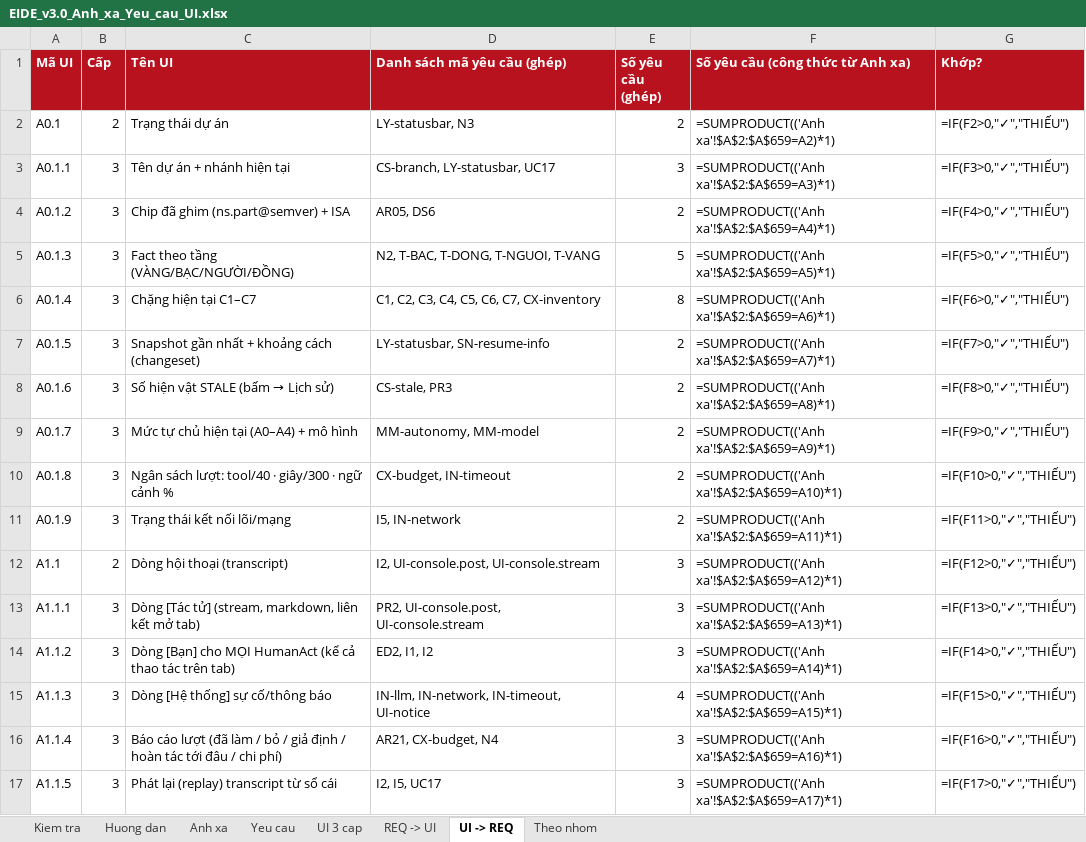
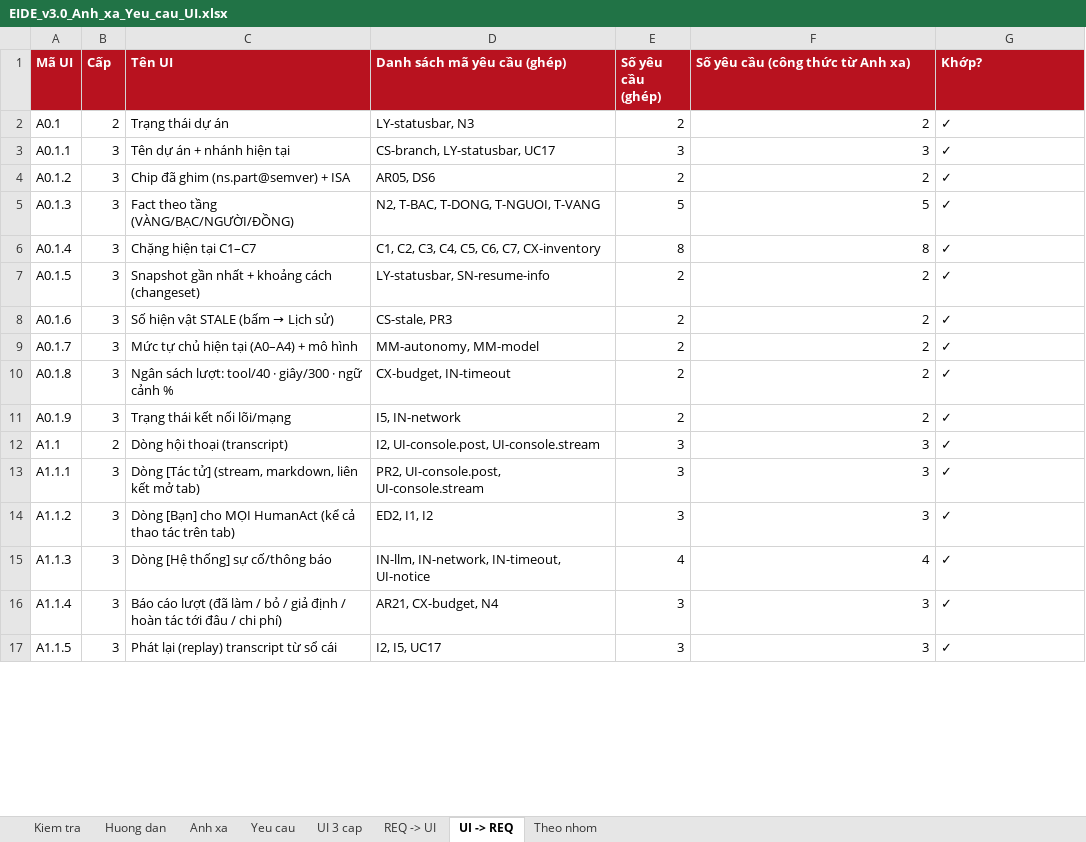
Before and after one commit to mobiluckvn/EIDEv3, an Excel workbook: docs/review-v3/ui/EIDE_v3.0_Anh_xa_Yeu_cau_UI.xlsx, sheet UI -> REQ, drawn as a sheet; only a part is shown; values as stored, in another font and other column widths than the file's, no borders; formulas without a stored value are shown as written; the diff covers the shown part only; the diff names each change by its address in the sheet, - before the commit and + after, or states it on an @@ line.

```diff
--- a/docs/review-v3/ui/EIDE_v3.0_Anh_xa_Yeu_cau_UI.xlsx (sheet UI -> REQ)
+++ b/docs/review-v3/ui/EIDE_v3.0_Anh_xa_Yeu_cau_UI.xlsx (sheet UI -> REQ)
-F2 (Số yêu cầu (công thức từ Anh xa)): =SUMPRODUCT(('Anh xa'!$A$2:$A$659=A2)*1)
+F2 (Số yêu cầu (công thức từ Anh xa)): 2
-G2 (Khớp?): =IF(F2>0,"✓","THIẾU")
+G2 (Khớp?): ✓
-F3 (Số yêu cầu (công thức từ Anh xa)): =SUMPRODUCT(('Anh xa'!$A$2:$A$659=A3)*1)
+F3 (Số yêu cầu (công thức từ Anh xa)): 3
-G3 (Khớp?): =IF(F3>0,"✓","THIẾU")
+G3 (Khớp?): ✓
-F4 (Số yêu cầu (công thức từ Anh xa)): =SUMPRODUCT(('Anh xa'!$A$2:$A$659=A4)*1)
+F4 (Số yêu cầu (công thức từ Anh xa)): 2
-G4 (Khớp?): =IF(F4>0,"✓","THIẾU")
+G4 (Khớp?): ✓
-F5 (Số yêu cầu (công thức từ Anh xa)): =SUMPRODUCT(('Anh xa'!$A$2:$A$659=A5)*1)
+F5 (Số yêu cầu (công thức từ Anh xa)): 5
-G5 (Khớp?): =IF(F5>0,"✓","THIẾU")
+G5 (Khớp?): ✓
-F6 (Số yêu cầu (công thức từ Anh xa)): =SUMPRODUCT(('Anh xa'!$A$2:$A$659=A6)*1)
+F6 (Số yêu cầu (công thức từ Anh xa)): 8
-G6 (Khớp?): =IF(F6>0,"✓","THIẾU")
+G6 (Khớp?): ✓
-F7 (Số yêu cầu (công thức từ Anh xa)): =SUMPRODUCT(('Anh xa'!$A$2:$A$659=A7)*1)
+F7 (Số yêu cầu (công thức từ Anh xa)): 2
-G7 (Khớp?): =IF(F7>0,"✓","THIẾU")
+G7 (Khớp?): ✓
-F8 (Số yêu cầu (công thức từ Anh xa)): =SUMPRODUCT(('Anh xa'!$A$2:$A$659=A8)*1)
+F8 (Số yêu cầu (công thức từ Anh xa)): 2
-G8 (Khớp?): =IF(F8>0,"✓","THIẾU")
+G8 (Khớp?): ✓
-F9 (Số yêu cầu (công thức từ Anh xa)): =SUMPRODUCT(('Anh xa'!$A$2:$A$659=A9)*1)
+F9 (Số yêu cầu (công thức từ Anh xa)): 2
-G9 (Khớp?): =IF(F9>0,"✓","THIẾU")
+G9 (Khớp?): ✓
-F10 (Số yêu cầu (công thức từ Anh xa)): =SUMPRODUCT(('Anh xa'!$A$2:$A$659=A10)*1)
+F10 (Số yêu cầu (công thức từ Anh xa)): 2
-G10 (Khớp?): =IF(F10>0,"✓","THIẾU")
+G10 (Khớp?): ✓
-F11 (Số yêu cầu (công thức từ Anh xa)): =SUMPRODUCT(('Anh xa'!$A$2:$A$659=A11)*1)
+F11 (Số yêu cầu (công thức từ Anh xa)): 2
-G11 (Khớp?): =IF(F11>0,"✓","THIẾU")
+G11 (Khớp?): ✓
-F12 (Số yêu cầu (công thức từ Anh xa)): =SUMPRODUCT(('Anh xa'!$A$2:$A$659=A12)*1)
+F12 (Số yêu cầu (công thức từ Anh xa)): 3
-G12 (Khớp?): =IF(F12>0,"✓","THIẾU")
+G12 (Khớp?): ✓
-F13 (Số yêu cầu (công thức từ Anh xa)): =SUMPRODUCT(('Anh xa'!$A$2:$A$659=A13)*1)
+F13 (Số yêu cầu (công thức từ Anh xa)): 3
-G13 (Khớp?): =IF(F13>0,"✓","THIẾU")
+G13 (Khớp?): ✓
-F14 (Số yêu cầu (công thức từ Anh xa)): =SUMPRODUCT(('Anh xa'!$A$2:$A$659=A14)*1)
+F14 (Số yêu cầu (công thức từ Anh xa)): 3
-G14 (Khớp?): =IF(F14>0,"✓","THIẾU")
+G14 (Khớp?): ✓
-F15 (Số yêu cầu (công thức từ Anh xa)): =SUMPRODUCT(('Anh xa'!$A$2:$A$659=A15)*1)
+F15 (Số yêu cầu (công thức từ Anh xa)): 4
-G15 (Khớp?): =IF(F15>0,"✓","THIẾU")
+G15 (Khớp?): ✓
-F16 (Số yêu cầu (công thức từ Anh xa)): =SUMPRODUCT(('Anh xa'!$A$2:$A$659=A16)*1)
+F16 (Số yêu cầu (công thức từ Anh xa)): 3
-G16 (Khớp?): =IF(F16>0,"✓","THIẾU")
+G16 (Khớp?): ✓
-F17 (Số yêu cầu (công thức từ Anh xa)): =SUMPRODUCT(('Anh xa'!$A$2:$A$659=A17)*1)
+F17 (Số yêu cầu (công thức từ Anh xa)): 3
-G17 (Khớp?): =IF(F17>0,"✓","THIẾU")
+G17 (Khớp?): ✓
```
Also changed, not shown: 13 added rows and 540 edited cells elsewhere in this sheet, sheet UI 3 cap, sheet REQ -> UI, sheet Yeu cau, sheet Anh xa, sheet Theo nhom, sheet Kiem tra, 6 other files.
